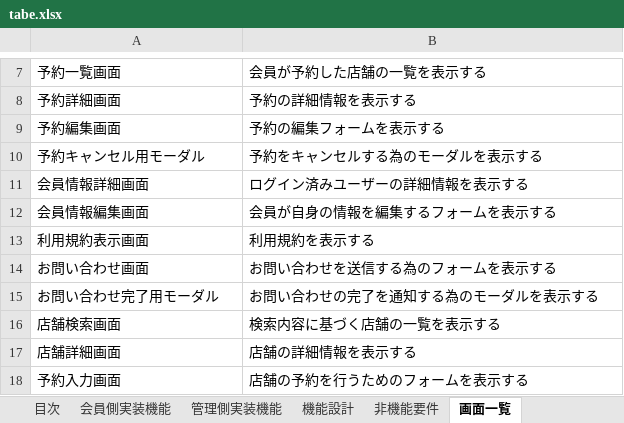
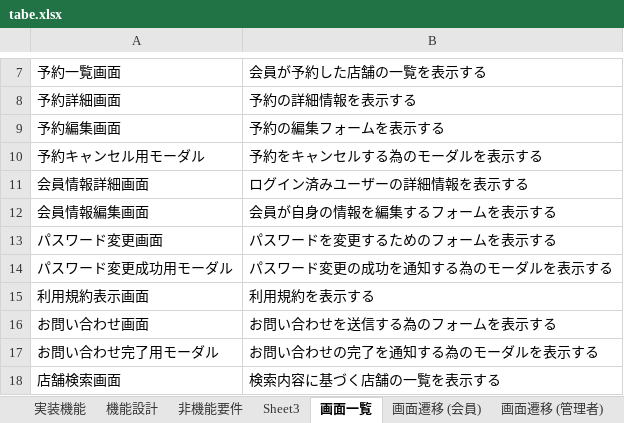
Before and after one commit to DARMAGRANDPRIX/connect, an Excel workbook: tabe.xlsx, sheet 画面一覧, drawn as a sheet; only a part is shown, gaps mark what is left out; the shorter side is filled out with more unchanged rows; values as stored, in another font and other column widths than the file's, no borders; the diff names each change by its address in the sheet, - before the commit and + after, or states it on an @@ line.

```diff
--- a/tabe.xlsx (sheet 画面一覧)
+++ b/tabe.xlsx (sheet 画面一覧)
-sheet tab: 会員側実装機能
+sheet tab: 実装機能
-sheet tab: 目次
-sheet tab: 管理側実装機能
+sheet tab: Sheet3
+row 13: パスワード変更画面 | パスワードを変更するためのフォームを表示する
+row 14: パスワード変更成功用モーダル | パスワード変更の成功を通知する為のモーダルを表示する
```
Also changed, not shown: sheet 機能設計, sheet ER図, sheet 実装機能, sheet 画面遷移 (会員), sheet データベース設計, sheet ファイル一覧(会員), 1 more sheet, other sheet tabs, charts or pictures.
